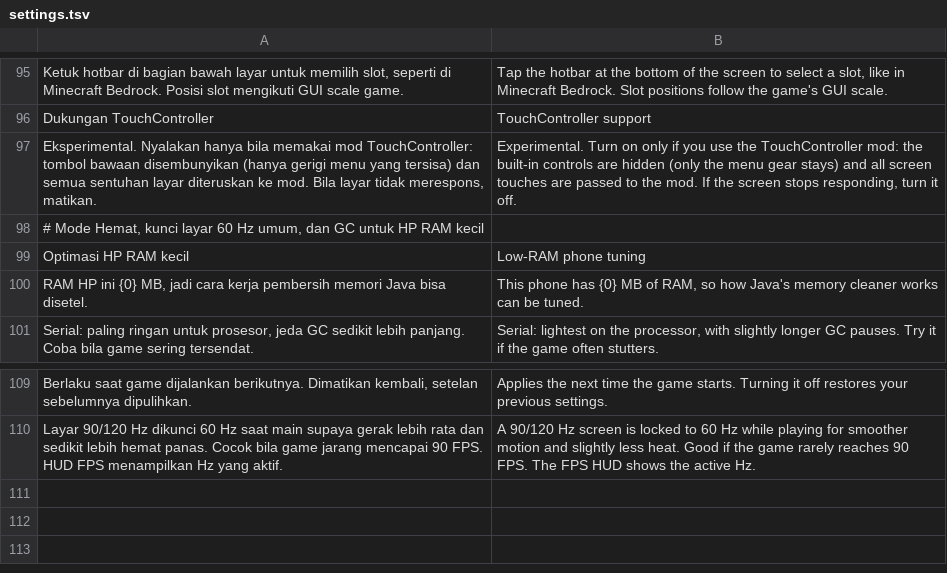
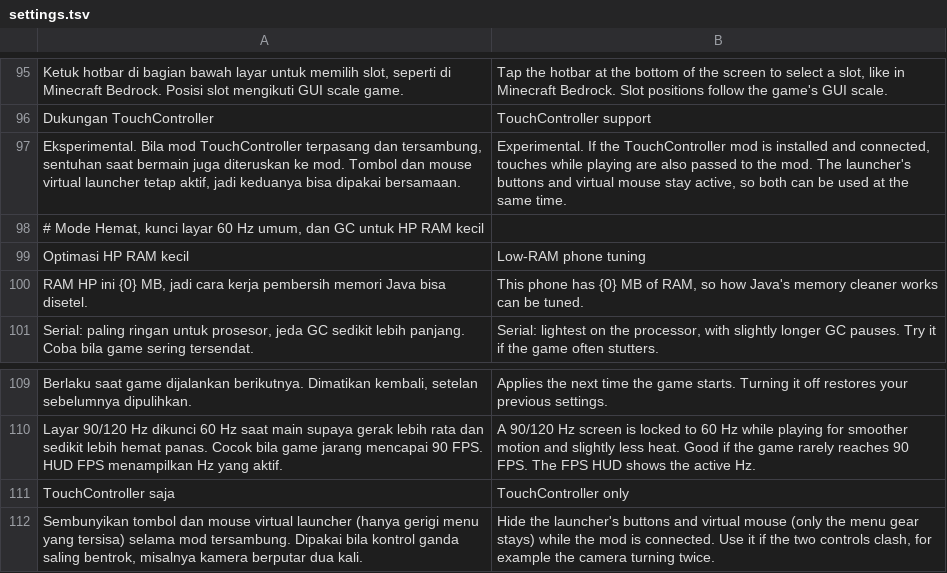
Before and after one commit to ItsVynzzzz/AmberLauncher, a TSV file: app/src/main/assets/lang/en/settings.tsv, drawn as a sheet; only a part is shown, gaps mark what is left out.

```diff
--- a/app/src/main/assets/lang/en/settings.tsv
+++ b/app/src/main/assets/lang/en/settings.tsv
@@ -96,3 +96,3 @@ Ketuk hotbar di bagian bawah layar untuk memilih slot, seperti di Minecraft Bedr
 Dukungan TouchController	TouchController support
-Eksperimental. Nyalakan hanya bila memakai mod TouchController: tombol bawaan disembunyikan (hanya gerigi menu yang tersisa) dan semua sentuhan layar diteruskan ke mod. Bila layar tidak merespons, matikan.	Experimental. Turn on only if you use the TouchController mod: the built-in controls are hidden (only the menu gear stays) and all screen touches are passed to the mod. If the screen stops responding, turn it off.
+Eksperimental. Bila mod TouchController terpasang dan tersambung, sentuhan saat bermain juga diteruskan ke mod. Tombol dan mouse virtual launcher tetap aktif, jadi keduanya bisa dipakai bersamaan.	Experimental. If the TouchController mod is installed and connected, touches while playing are also passed to the mod. The launcher's buttons and virtual mouse stay active, so both can be used at the same time.
 # Mode Hemat, kunci layar 60 Hz umum, dan GC untuk HP RAM kecil
@@ -110 +110,3 @@ Berlaku saat game dijalankan berikutnya. Dimatikan kembali, setelan sebelumnya d
 Layar 90/120 Hz dikunci 60 Hz saat main supaya gerak lebih rata dan sedikit lebih hemat panas. Cocok bila game jarang mencapai 90 FPS. HUD FPS menampilkan Hz yang aktif.	A 90/120 Hz screen is locked to 60 Hz while playing for smoother motion and slightly less heat. Good if the game rarely reaches 90 FPS. The FPS HUD shows the active Hz.
+TouchController saja	TouchController only
+Sembunyikan tombol dan mouse virtual launcher (hanya gerigi menu yang tersisa) selama mod tersambung. Dipakai bila kontrol ganda saling bentrok, misalnya kamera berputar dua kali.	Hide the launcher's buttons and virtual mouse (only the menu gear stays) while the mod is connected. Use it if the two controls clash, for example the camera turning twice.
```
Also changed, not shown: app/src/main/assets/lang/es/settings.tsv, app/src/main/assets/lang/vi/settings.tsv, 7 other files.
